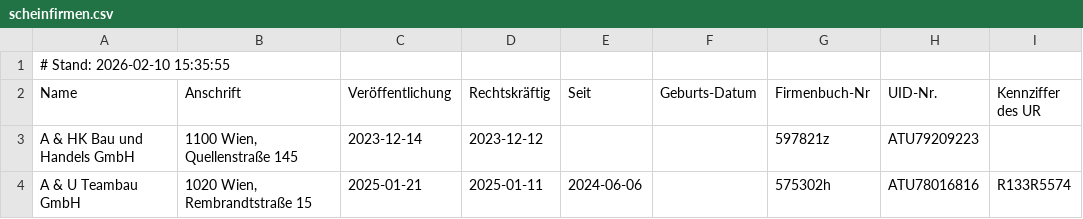
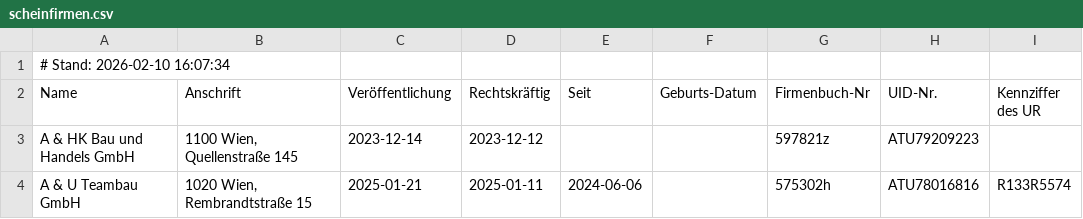
Before and after one commit to arjoma/scheinfirmen-at, a CSV file: data/scheinfirmen.csv, drawn as a sheet; only a part is shown.

```diff
--- a/data/scheinfirmen.csv
+++ b/data/scheinfirmen.csv
@@ -1,2 +1,2 @@
-# Stand: 2026-02-10 15:35:55
+# Stand: 2026-02-10 16:07:34
 Name,Anschrift,Veröffentlichung,Rechtskräftig,Seit,Geburts-Datum,Firmenbuch-Nr,UID-Nr.,Kennziffer des UR
```
Also changed, not shown: 3 other files.
